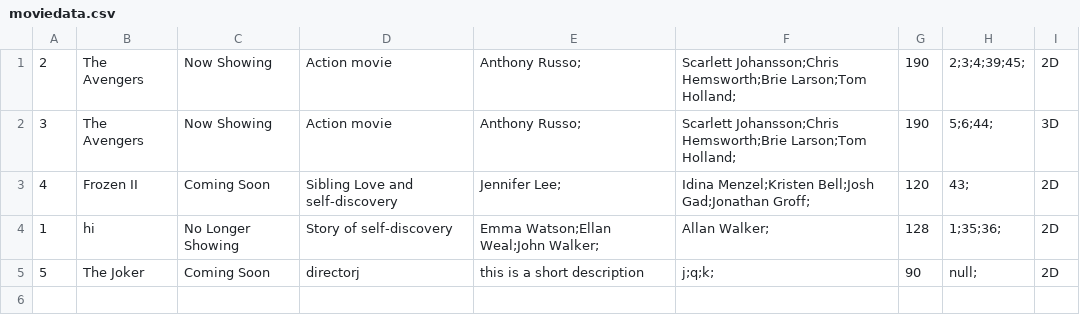
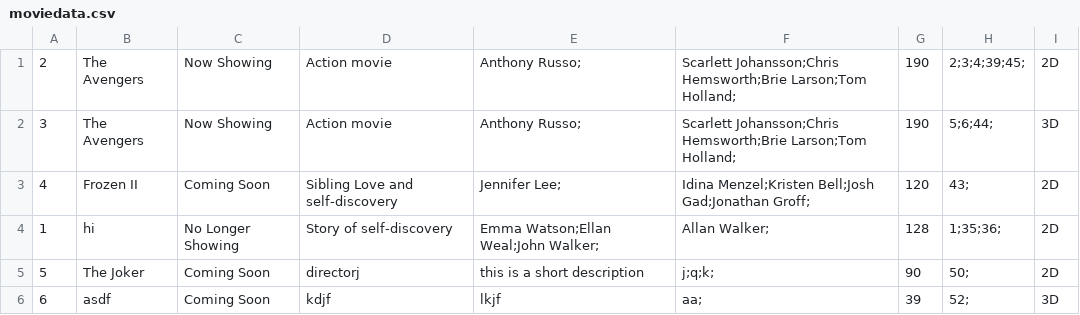
Before and after one commit to callistachang/MOBLIMA, a CSV file: bin/moviedata.csv, drawn as a sheet.

```diff
--- a/bin/moviedata.csv
+++ b/bin/moviedata.csv
@@ -4,2 +4,3 @@
 1,hi,No Longer Showing,Story of self-discovery,Emma Watson;Ellan Weal;John Walker;,Allan Walker;,128,1;35;36;,2D,
-5,The Joker,Coming Soon,directorj,this is a short description,j;q;k;,90,null;,2D,
+5,The Joker,Coming Soon,directorj,this is a short description,j;q;k;,90,50;,2D,
+6,asdf,Coming Soon,kdjf,lkjf,aa;,39,52;,3D,
```
Also changed, not shown: 1 other file.
